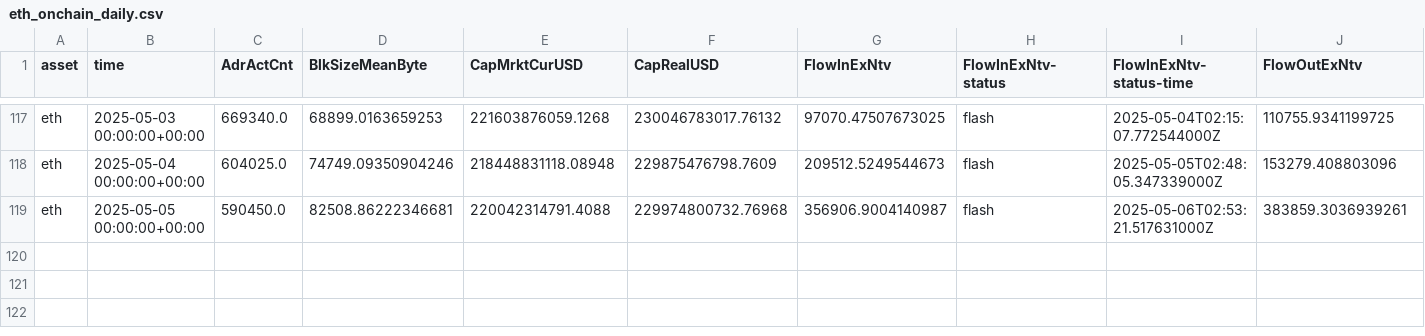
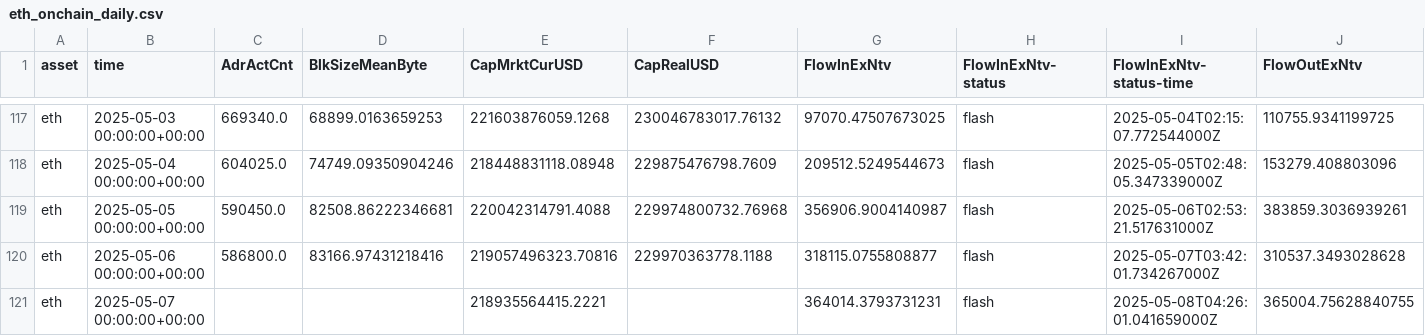
Before and after one commit to alex-lebedev/crypto-on-chain, a CSV file: eth_onchain_daily.csv, drawn as a sheet; only a part is shown, gaps mark what is left out; rows hold the shown columns only; the diff names each change by its address in the sheet, - before the commit and + after, or states it on an @@ line.

Commit message:
Daily update: 2025-05-08

```diff
--- a/eth_onchain_daily.csv
+++ b/eth_onchain_daily.csv
+row 120: eth | 2025-05-06 00:00:00+00:00 | 586800.0 | 83166.97431218416 | 219057496323.70816 | 229970363778.1188 | 318115.0755808877 | flash | 2025-05-07T03:42:01.734267000Z | 310537.3493028628
+row 121: eth | 2025-05-07 00:00:00+00:00 |  |  | 218935564415.2221 |  | 364014.3793731231 | flash | 2025-05-08T04:26:01.041659000Z | 365004.75628840755
```
Also changed, not shown: btc_onchain_daily.csv, 6 other files.
